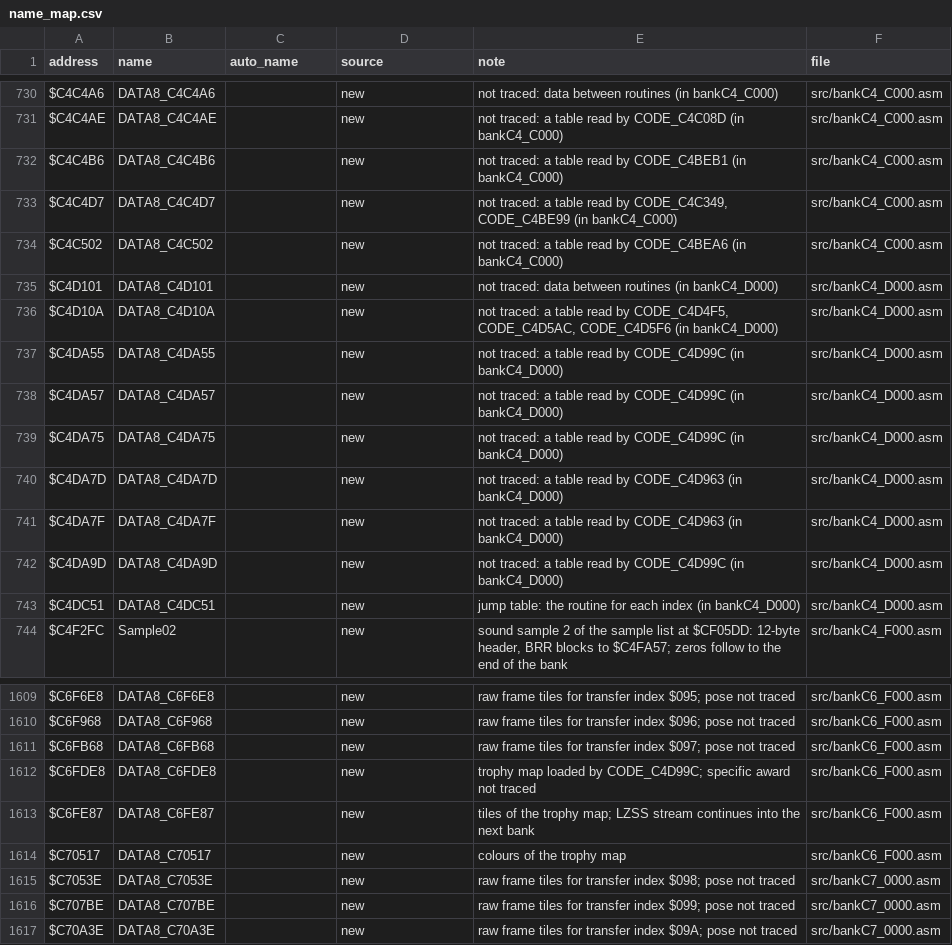
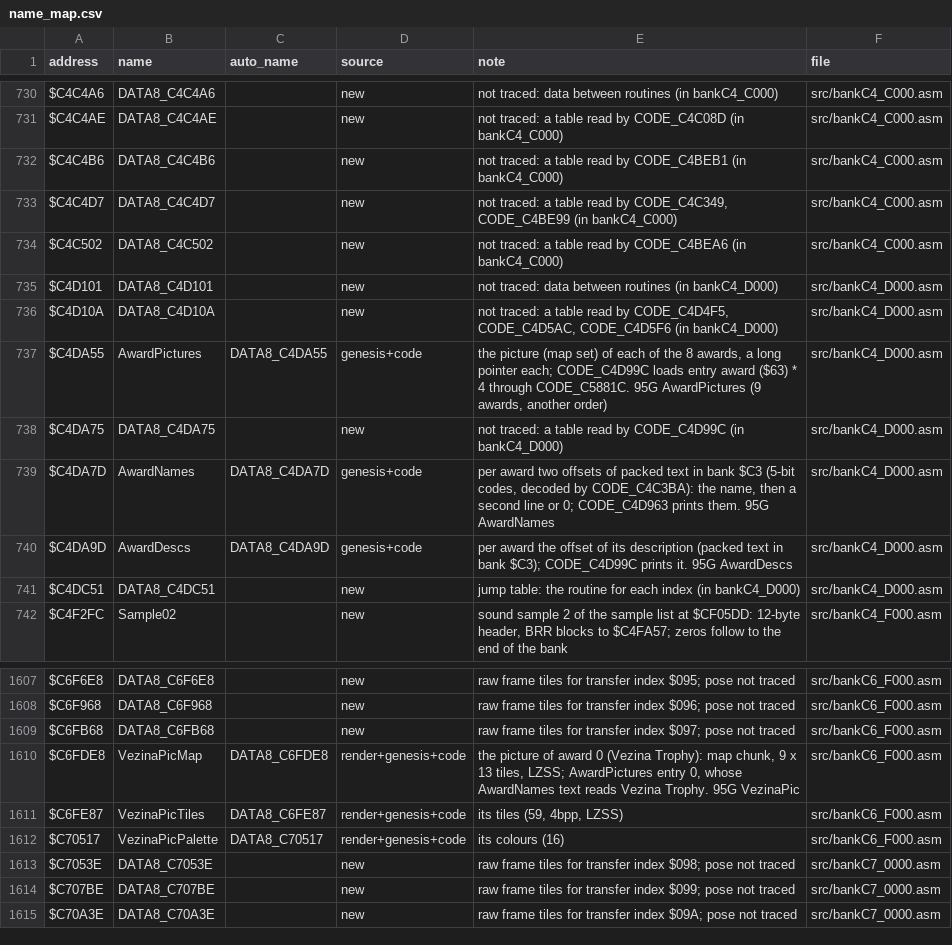
Before and after one commit to abdulahmad/NHL95SNES, a CSV file: docs/name_map.csv, drawn as a sheet; only a part is shown, gaps mark what is left out; the diff covers the shown part only.

```diff
--- a/docs/name_map.csv
+++ b/docs/name_map.csv
@@ -736,8 +736,6 @@ $C4D101,DATA8_C4D101,,new,"not traced: data between routines (in bankC4_D000)",s
 $C4D10A,DATA8_C4D10A,,new,"not traced: a table read by CODE_C4D4F5, CODE_C4D5AC, CODE_C4D5F6 (in bankC4_D000)",src/bankC4_D000.asm
-$C4DA55,DATA8_C4DA55,,new,"not traced: a table read by CODE_C4D99C (in bankC4_D000)",src/bankC4_D000.asm
-$C4DA57,DATA8_C4DA57,,new,"not traced: a table read by CODE_C4D99C (in bankC4_D000)",src/bankC4_D000.asm
+$C4DA55,AwardPictures,DATA8_C4DA55,genesis+code,"the picture (map set) of each of the 8 awards, a long pointer each; CODE_C4D99C loads entry award ($63) * 4 through CODE_C5881C. 95G AwardPictures (9 awards, another order)",src/bankC4_D000.asm
 $C4DA75,DATA8_C4DA75,,new,"not traced: a table read by CODE_C4D99C (in bankC4_D000)",src/bankC4_D000.asm
-$C4DA7D,DATA8_C4DA7D,,new,"not traced: a table read by CODE_C4D963 (in bankC4_D000)",src/bankC4_D000.asm
-$C4DA7F,DATA8_C4DA7F,,new,"not traced: a table read by CODE_C4D963 (in bankC4_D000)",src/bankC4_D000.asm
-$C4DA9D,DATA8_C4DA9D,,new,"not traced: a table read by CODE_C4D99C (in bankC4_D000)",src/bankC4_D000.asm
+$C4DA7D,AwardNames,DATA8_C4DA7D,genesis+code,"per award two offsets of packed text in bank $C3 (5-bit codes, decoded by CODE_C4C3BA): the name, then a second line or 0; CODE_C4D963 prints them. 95G AwardNames",src/bankC4_D000.asm
+$C4DA9D,AwardDescs,DATA8_C4DA9D,genesis+code,"per award the offset of its description (packed text in bank $C3); CODE_C4D99C prints it. 95G AwardDescs",src/bankC4_D000.asm
 $C4DC51,DATA8_C4DC51,,new,"jump table: the routine for each index (in bankC4_D000)",src/bankC4_D000.asm
@@ -1611,5 +1609,5 @@ $C6F968,DATA8_C6F968,,new,"raw frame tiles for transfer index $096; pose not tra
 $C6FB68,DATA8_C6FB68,,new,"raw frame tiles for transfer index $097; pose not traced",src/bankC6_F000.asm
-$C6FDE8,DATA8_C6FDE8,,new,"trophy map loaded by CODE_C4D99C; specific award not traced",src/bankC6_F000.asm
-$C6FE87,DATA8_C6FE87,,new,"tiles of the trophy map; LZSS stream continues into the next bank",src/bankC6_F000.asm
-$C70517,DATA8_C70517,,new,"colours of the trophy map",src/bankC6_F000.asm
+$C6FDE8,VezinaPicMap,DATA8_C6FDE8,render+genesis+code,"the picture of award 0 (Vezina Trophy): map chunk, 9 x 13 tiles, LZSS; AwardPictures entry 0, whose AwardNames text reads Vezina Trophy. 95G VezinaPic",src/bankC6_F000.asm
+$C6FE87,VezinaPicTiles,DATA8_C6FE87,render+genesis+code,"its tiles (59, 4bpp, LZSS)",src/bankC6_F000.asm
+$C70517,VezinaPicPalette,DATA8_C70517,render+genesis+code,"its colours (16)",src/bankC6_F000.asm
 $C7053E,DATA8_C7053E,,new,"raw frame tiles for transfer index $098; pose not traced",src/bankC7_0000.asm
```
Also changed, not shown: 12 edited cells elsewhere in this file, 6 other files.
